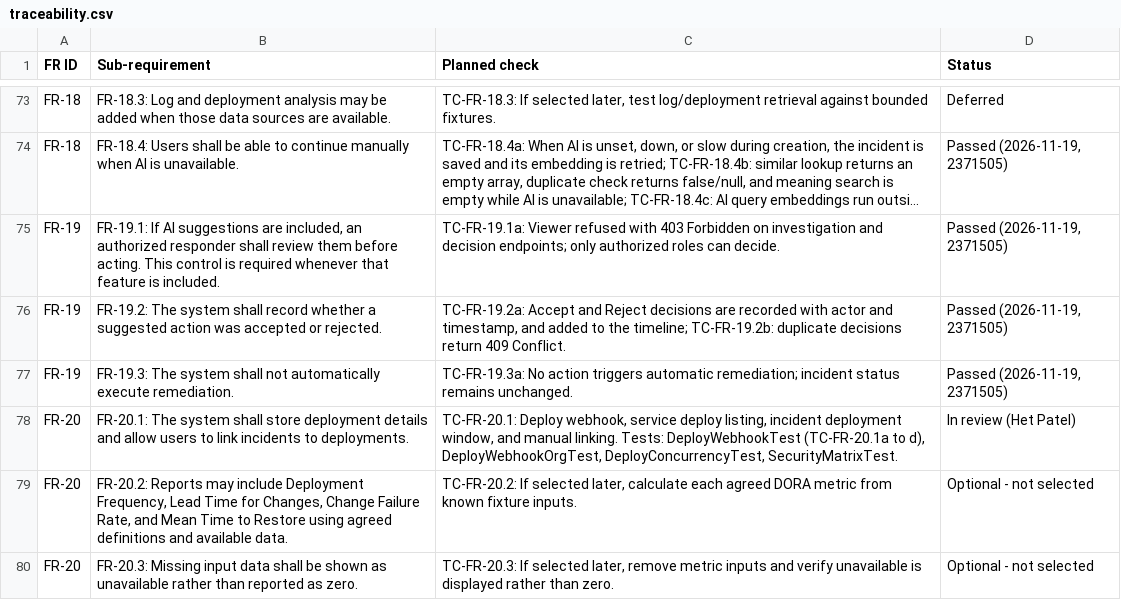
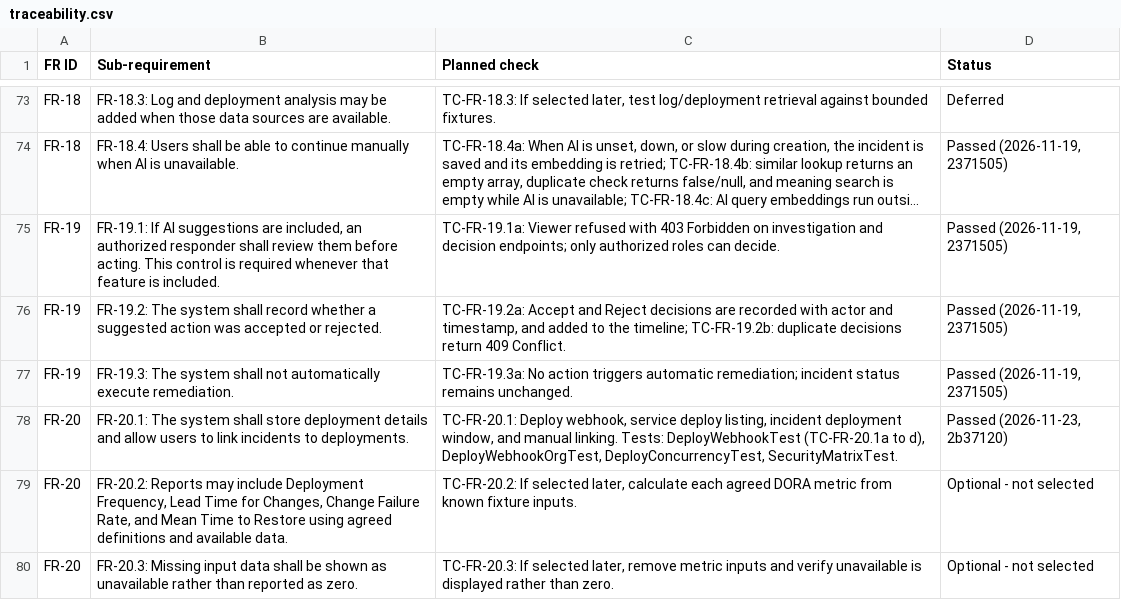
Before and after one commit to Shane07p/DevOps-Incident-Management-System, a CSV file: docs/4-testing/traceability.csv, drawn as a sheet; only a part is shown, gaps mark what is left out; long unchanged cells end in …; the diff covers the shown part only.

Commit message:
docs: bring the status, plans and test records up to date
- README: sprint status, a feature table covering Sprints 1 to 6 (migrations V1-V32, package
  com.settle), the full list of test commands, the AI service's real endpoints, scripts/,
  perf/ and grafana/ in the layout, and database backups in deployment and rollback.
- Sprint and implementation plans: when each sprint finished; work items still shown as open
  or in review now cite the PR that finished them (#64, #79, #81, #89, #171).
- test-cases.md: 18 cases whose tests are on main are Automated; the hand-run Grafana checks
  (TC-D36a-f) are Manual, a status now in the legend.
- traceability.csv: rows whose test cases all ran green in CI on 2b37120 are Passed; FR-07.5 and
  FR-09.1 now name the part that still has no test instead of an old issue number.
- test-plan.md: today's coverage next to the 17 Nov figures the floors were set from.
- demo-day checklist: the real application class name, and the uptime monitor in place of the
  removed 12-hour cron.

```diff
--- a/docs/4-testing/traceability.csv
+++ b/docs/4-testing/traceability.csv
@@ -77,3 +77,3 @@
 "FR-19","FR-19.3: The system shall not automatically execute remediation.","TC-FR-19.3a: No action triggers automatic remediation; incident status remains unchanged.","Passed (2026-11-19, 2371505)"
-"FR-20","FR-20.1: The system shall store deployment details and allow users to link incidents to deployments.","TC-FR-20.1: Deploy webhook, service deploy listing, incident deployment window, and manual linking. Tests: DeployWebhookTest (TC-FR-20.1a to d), DeployWebhookOrgTest, DeployConcurrencyTest, SecurityMatrixTest.","In review (Het Patel)"
+"FR-20","FR-20.1: The system shall store deployment details and allow users to link incidents to deployments.","TC-FR-20.1: Deploy webhook, service deploy listing, incident deployment window, and manual linking. Tests: DeployWebhookTest (TC-FR-20.1a to d), DeployWebhookOrgTest, DeployConcurrencyTest, SecurityMatrixTest.","Passed (2026-11-23, 2b37120)"
 "FR-20","FR-20.2: Reports may include Deployment Frequency, Lead Time for Changes, Change Failure Rate, and Mean Time to Restore using agreed definitions and available data.","TC-FR-20.2: If selected later, calculate each agreed DORA metric from known fixture inputs.","Optional - not selected"
```
Also changed, not shown: 14 edited cells elsewhere in this file, 6 other files.
